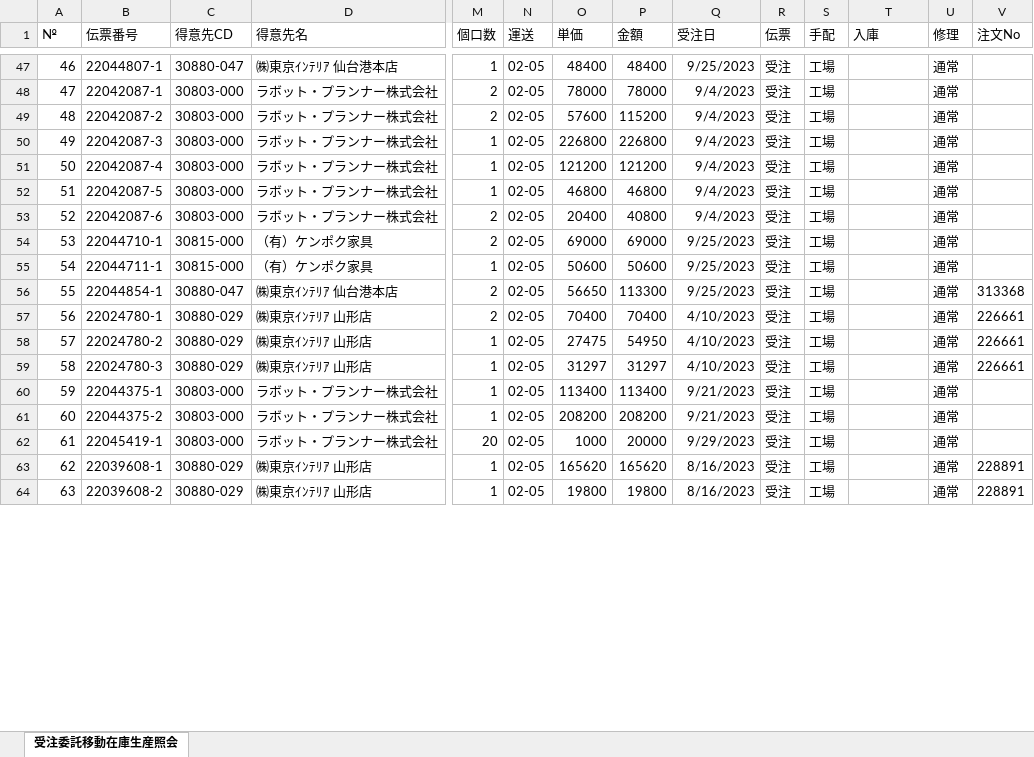
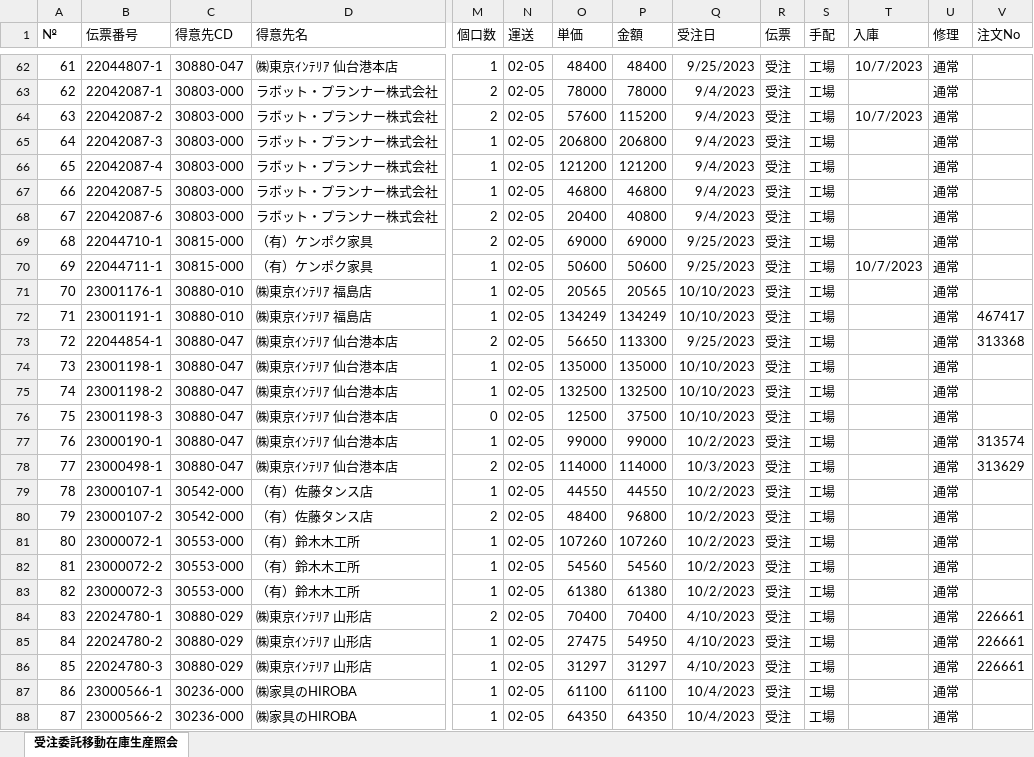
Before and after one commit to cocosan1/hidastreamlit_kh, an Excel workbook: data/81s.xlsx, sheet 受注委託移動在庫生産照会, drawn as a sheet; only a part is shown, gaps mark what is left out; the shorter side is filled out with more unchanged rows; values as stored, in another font and other column widths than the file's, no borders; addresses are those after the commit; rows hold the shown columns only; the diff covers the shown part only; the diff names each change by its address in the sheet, - before the commit and + after, or states it on an @@ line.

```diff
--- a/data/81s.xlsx (sheet 受注委託移動在庫生産照会)
+++ b/data/81s.xlsx (sheet 受注委託移動在庫生産照会)
@@ column A (№) renumbered from row 24 down @@
-T62 (入庫): (empty)
+T62 (入庫): 10/7/2023
-T64 (入庫): (empty)
+T64 (入庫): 10/7/2023
-O65 (単価): 226800
+O65 (単価): 206800
-P65 (金額): 226800
+P65 (金額): 206800
-T70 (入庫): (empty)
+T70 (入庫): 10/7/2023
+row 71: 70 | 23001176-1 | 30880-010 | ㈱東京ｲﾝﾃﾘｱ 福島店 | 1 | 02-05 | 20565 | 20565 | 10/10/2023 | 受注 | 工場 |  | 通常
+row 72: 71 | 23001191-1 | 30880-010 | ㈱東京ｲﾝﾃﾘｱ 福島店 | 1 | 02-05 | 134249 | 134249 | 10/10/2023 | 受注 | 工場 |  | 通常 | 467417
+row 74: 73 | 23001198-1 | 30880-047 | ㈱東京ｲﾝﾃﾘｱ 仙台港本店 | 1 | 02-05 | 135000 | 135000 | 10/10/2023 | 受注 | 工場 |  | 通常
+row 75: 74 | 23001198-2 | 30880-047 | ㈱東京ｲﾝﾃﾘｱ 仙台港本店 | 1 | 02-05 | 132500 | 132500 | 10/10/2023 | 受注 | 工場 |  | 通常
+row 76: 75 | 23001198-3 | 30880-047 | ㈱東京ｲﾝﾃﾘｱ 仙台港本店 | 0 | 02-05 | 12500 | 37500 | 10/10/2023 | 受注 | 工場 |  | 通常
+row 77: 76 | 23000190-1 | 30880-047 | ㈱東京ｲﾝﾃﾘｱ 仙台港本店 | 1 | 02-05 | 99000 | 99000 | 10/2/2023 | 受注 | 工場 |  | 通常 | 313574
+row 78: 77 | 23000498-1 | 30880-047 | ㈱東京ｲﾝﾃﾘｱ 仙台港本店 | 2 | 02-05 | 114000 | 114000 | 10/3/2023 | 受注 | 工場 |  | 通常 | 313629
+row 79: 78 | 23000107-1 | 30542-000 | （有）佐藤タンス店 | 1 | 02-05 | 44550 | 44550 | 10/2/2023 | 受注 | 工場 |  | 通常
+row 80: 79 | 23000107-2 | 30542-000 | （有）佐藤タンス店 | 2 | 02-05 | 48400 | 96800 | 10/2/2023 | 受注 | 工場 |  | 通常
+row 81: 80 | 23000072-1 | 30553-000 | （有）鈴木木工所 | 1 | 02-05 | 107260 | 107260 | 10/2/2023 | 受注 | 工場 |  | 通常
+row 82: 81 | 23000072-2 | 30553-000 | （有）鈴木木工所 | 1 | 02-05 | 54560 | 54560 | 10/2/2023 | 受注 | 工場 |  | 通常
+row 83: 82 | 23000072-3 | 30553-000 | （有）鈴木木工所 | 1 | 02-05 | 61380 | 61380 | 10/2/2023 | 受注 | 工場 |  | 通常
+row 87: 86 | 23000566-1 | 30236-000 | ㈱家具のHIROBA | 1 | 02-05 | 61100 | 61100 | 10/4/2023 | 受注 | 工場 |  | 通常
+row 88: 87 | 23000566-2 | 30236-000 | ㈱家具のHIROBA | 1 | 02-05 | 64350 | 64350 | 10/4/2023 | 受注 | 工場 |  | 通常
```
Also changed, not shown: 22 added rows, 1 removed row and 130 edited cells elsewhere in this sheet, data/79s.xlsx, 6 other files.
